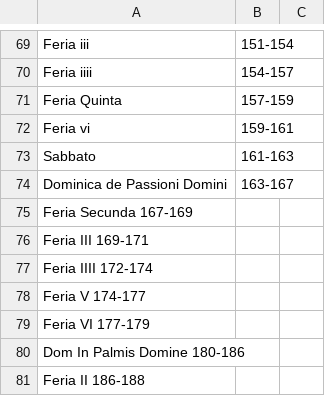
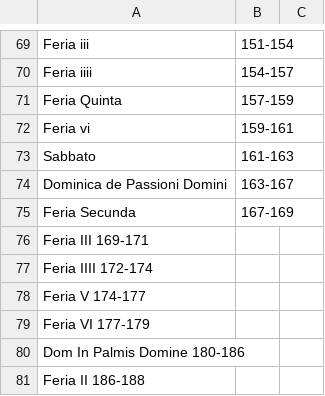
Before and after one commit to HCMID/chant, a CSV file: Einsiedeln 121.csv, drawn as a sheet; only a part is shown, gaps mark what is left out.

Commit message:
Update Einsiedeln 121.csv

```diff
--- a/Einsiedeln 121.csv
+++ b/Einsiedeln 121.csv
@@ -74,3 +74,3 @@ Sabbato, 161-163,
 Dominica de Passioni Domini, 163-167,
-Feria Secunda 167-169,
+Feria Secunda, 167-169,
 Feria III 169-171,
```
